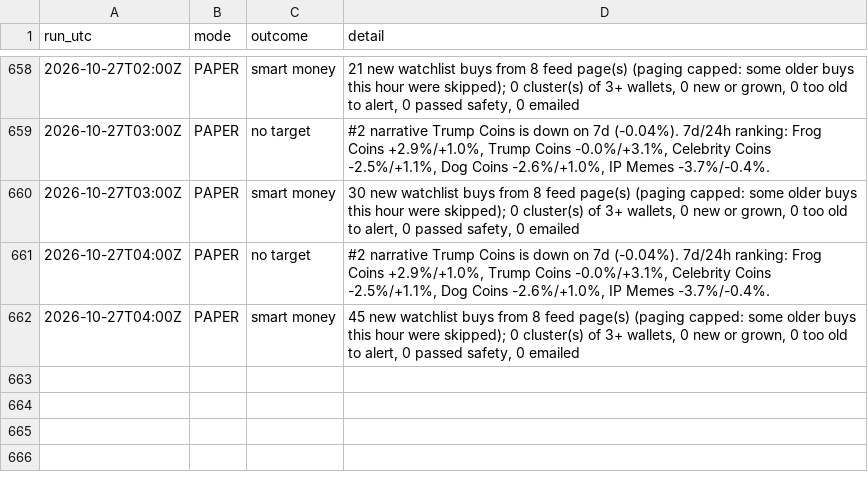
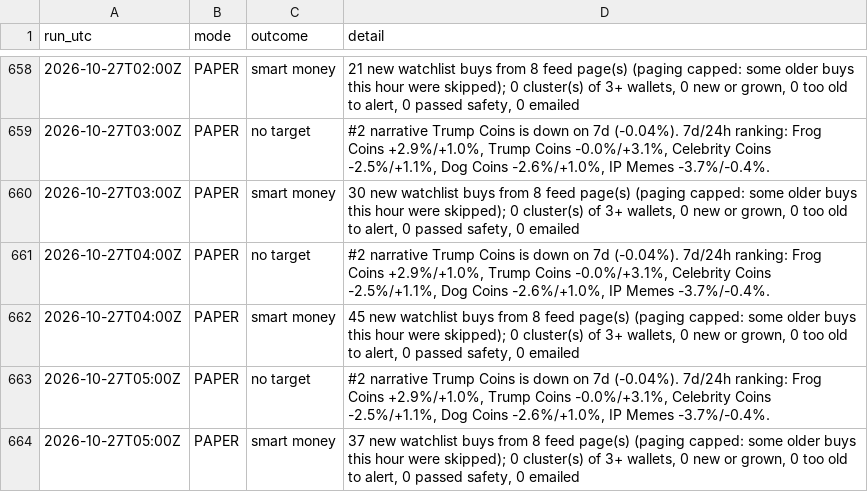
Before and after one commit to sageseid/MemeTrader, a CSV file: data/runs.csv, drawn as a sheet; only a part is shown, gaps mark what is left out.

```diff
--- a/data/runs.csv
+++ b/data/runs.csv
@@ -662 +662,3 @@ run_utc,mode,outcome,detail
 2026-10-27T04:00Z,PAPER,smart money,"45 new watchlist buys from 8 feed page(s) (paging capped: some older buys this hour were skipped); 0 cluster(s) of 3+ wallets, 0 new or grown, 0 too old to alert, 0 passed safety, 0 emailed"
+2026-10-27T05:00Z,PAPER,no target,"#2 narrative Trump Coins is down on 7d (-0.04%). 7d/24h ranking: Frog Coins +2.9%/+1.0%, Trump Coins -0.0%/+3.1%, Celebrity Coins -2.5%/+1.1%, Dog Coins -2.6%/+1.0%, IP Memes -3.7%/-0.4%."
+2026-10-27T05:00Z,PAPER,smart money,"37 new watchlist buys from 8 feed page(s) (paging capped: some older buys this hour were skipped); 0 cluster(s) of 3+ wallets, 0 new or grown, 0 too old to alert, 0 passed safety, 0 emailed"
```
Also changed, not shown: 1 other file.
